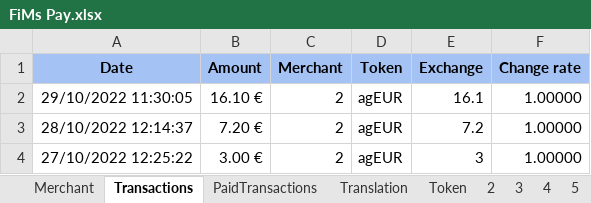
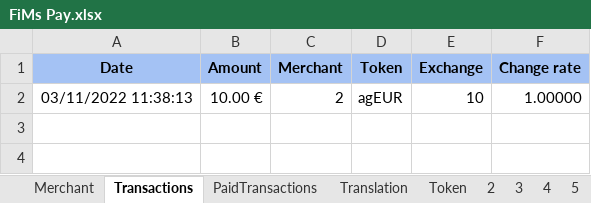
Before and after one commit to flodef/FiMs, an Excel workbook: Data/FiMs Pay.xlsx, sheet Transactions, drawn as a sheet; values as stored, in another font and other column widths than the file's, no borders; charts and pictures not drawn; removed rows and columns are numbered as before the commit, all else as after; the diff names each change by its address in the sheet, - before the commit and + after, or states it on an @@ line.

```diff
--- a/Data/FiMs Pay.xlsx (sheet Transactions)
+++ b/Data/FiMs Pay.xlsx (sheet Transactions)
-row 2: 29/10/2022 11:30:05 | 16.10 € | 2 | agEUR | 16.1 | 1.00000
-A2 (Date): 28/10/2022 12:14:37
+A2 (Date): 03/11/2022 11:38:13
-B2 (Amount): 7.20 €
+B2 (Amount): 10.00 €
-E2 (Exchange): 7.2
+E2 (Exchange): 10
-row 4: 27/10/2022 12:25:22 | 3.00 € | 2 | agEUR | 3 | 1.00000
```
Also changed, not shown: sheet 2, sheet 3, sheet 5, sheet PaidTransactions, sheet Merchant, sheet 4, 1 more sheet, Data/FiMs Associate.xlsx, Data/FiMs DeFi.xlsx, 3 other files.
